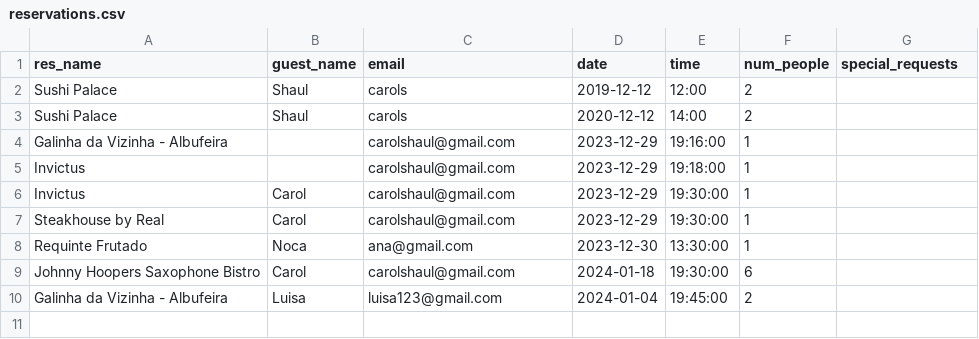
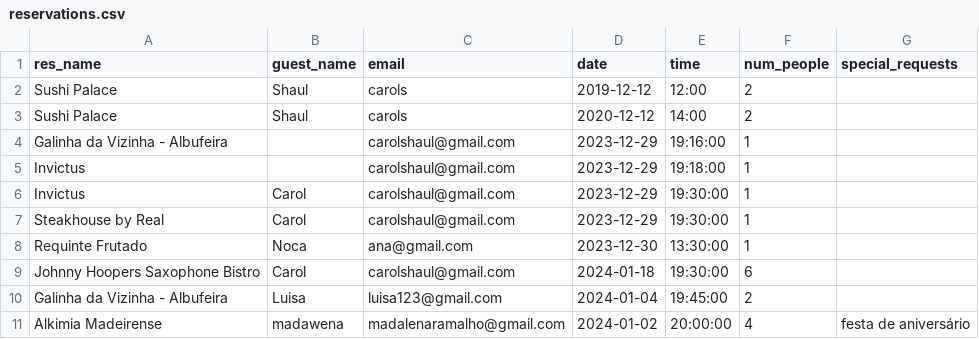
Before and after one commit to shaulleo/FlavourFlix, a CSV file: data/reservations.csv, drawn as a sheet.

```diff
--- a/data/reservations.csv
+++ b/data/reservations.csv
@@ -10 +10,2 @@ Johnny Hoopers Saxophone Bistro,Carol,carolshaul@gmail.com,2024-01-18,19:30:00,6
 Galinha da Vizinha - Albufeira,Luisa,luisa123@gmail.com,2024-01-04,19:45:00,2,
+Alkimia Madeirense,madawena,madalenaramalho@gmail.com,2024-01-02,20:00:00,4,festa de aniversário
```
Also changed, not shown: data/clientDataClean.csv, 6 other files.
